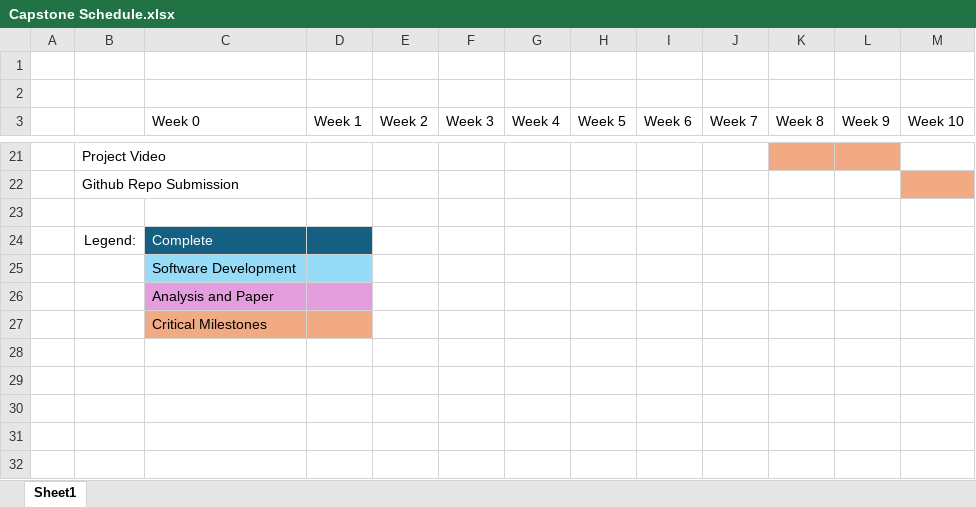
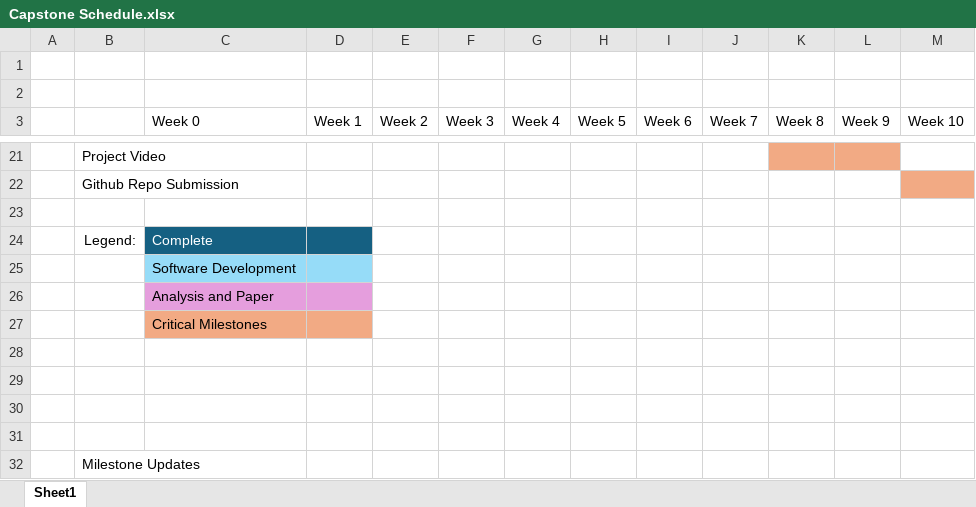
Before and after one commit to Brycycle/WES-CAPSTONE, an Excel workbook: Misc files/Capstone Schedule.xlsx, sheet Sheet1, drawn as a sheet; only a part is shown, gaps mark what is left out; values as stored, in another font and other column widths than the file's, no borders; the diff names each change by its address in the sheet, - before the commit and + after, or states it on an @@ line.

```diff
--- a/Misc files/Capstone Schedule.xlsx (sheet Sheet1)
+++ b/Misc files/Capstone Schedule.xlsx (sheet Sheet1)
+row 28: (empty)
+row 29: (empty)
+row 30: (empty)
+row 31: (empty)
+row 32:  | Milestone Updates
```
Also changed, not shown: 17 other files.
